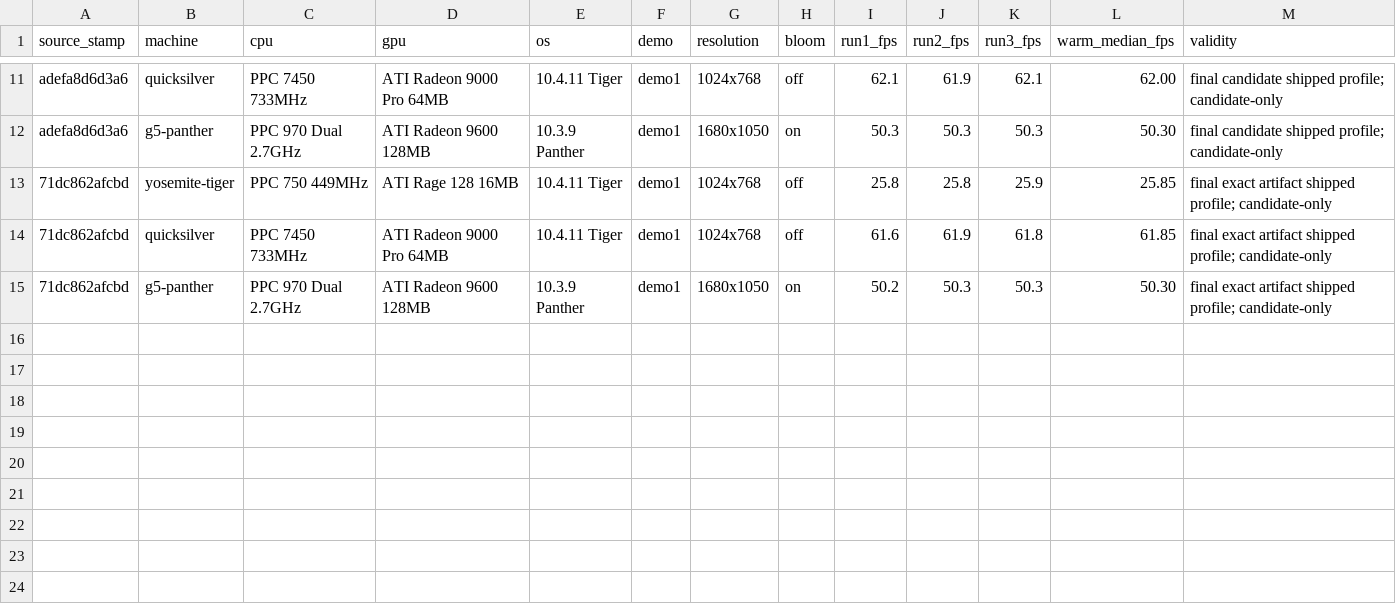
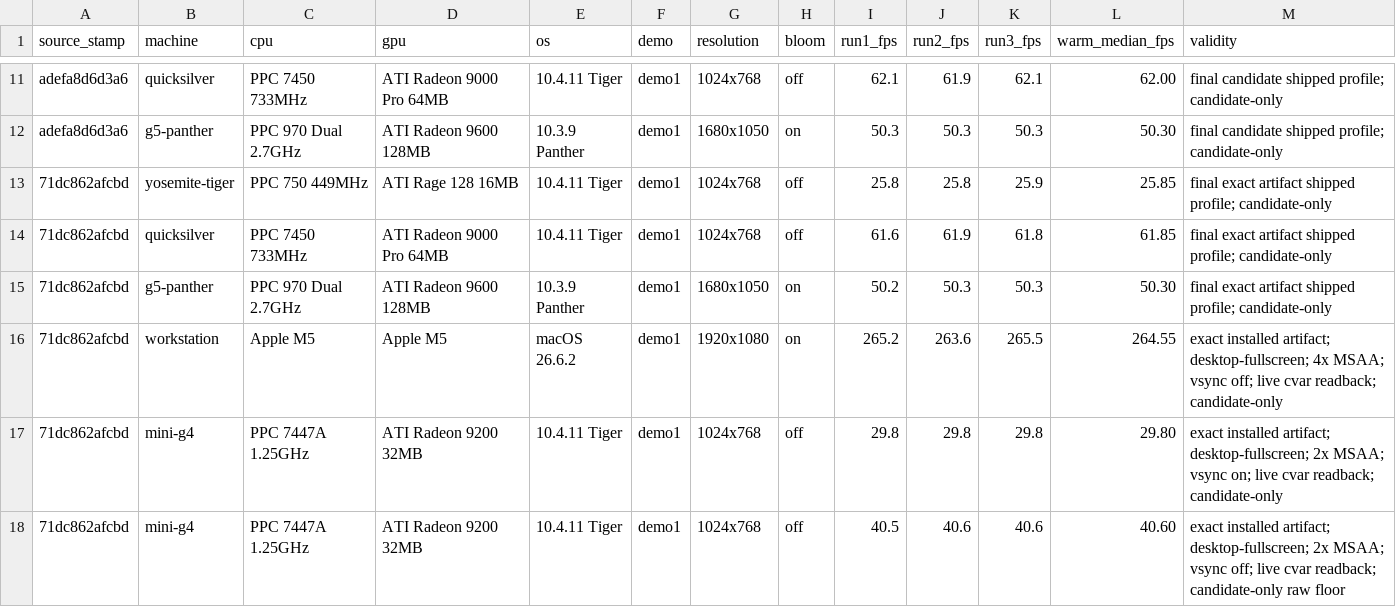
Before and after one commit to matthewdeaves/old-mac-quake2, a CSV file: benchmarks/experiments/2026-09-12-bloom-readback/results.csv, drawn as a sheet; only a part is shown, gaps mark what is left out; the diff names each change by its address in the sheet, - before the commit and + after, or states it on an @@ line.

Commit message:
Record final bloom candidate evidence
Refs #33, #67

```diff
--- a/benchmarks/experiments/2026-09-12-bloom-readback/results.csv
+++ b/benchmarks/experiments/2026-09-12-bloom-readback/results.csv
+row 16: 71dc862afcbd | workstation | Apple M5 | Apple M5 | macOS 26.6.2 | demo1 | 1920x1080 | on | 265.2 | 263.6 | 265.5 | 264.55 | exact installed artifact; desktop-fullscreen; 4x MSAA; vsync off; live cvar readback; candidate-only
+row 17: 71dc862afcbd | mini-g4 | PPC 7447A 1.25GHz | ATI Radeon 9200 32MB | 10.4.11 Tiger | demo1 | 1024x768 | off | 29.8 | 29.8 | 29.8 | 29.80 | exact installed artifact; desktop-fullscreen; 2x MSAA; vsync on; live cvar readback; candidate-only
+row 18: 71dc862afcbd | mini-g4 | PPC 7447A 1.25GHz | ATI Radeon 9200 32MB | 10.4.11 Tiger | demo1 | 1024x768 | off | 40.5 | 40.6 | 40.6 | 40.60 | exact installed artifact; desktop-fullscreen; 2x MSAA; vsync off; live cvar readback; candidate-only raw floor
```
Also changed, not shown: 4 other files.
